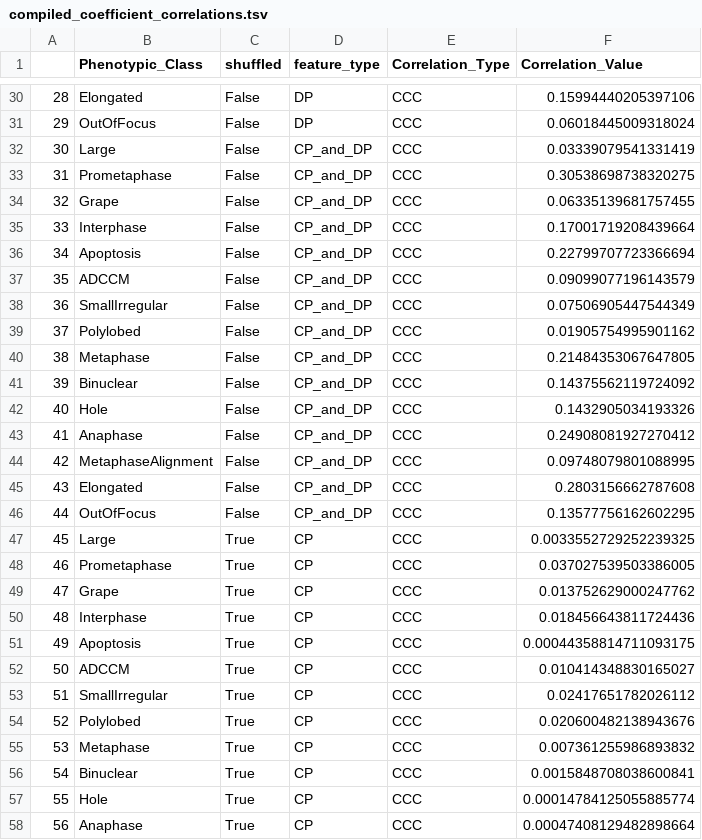
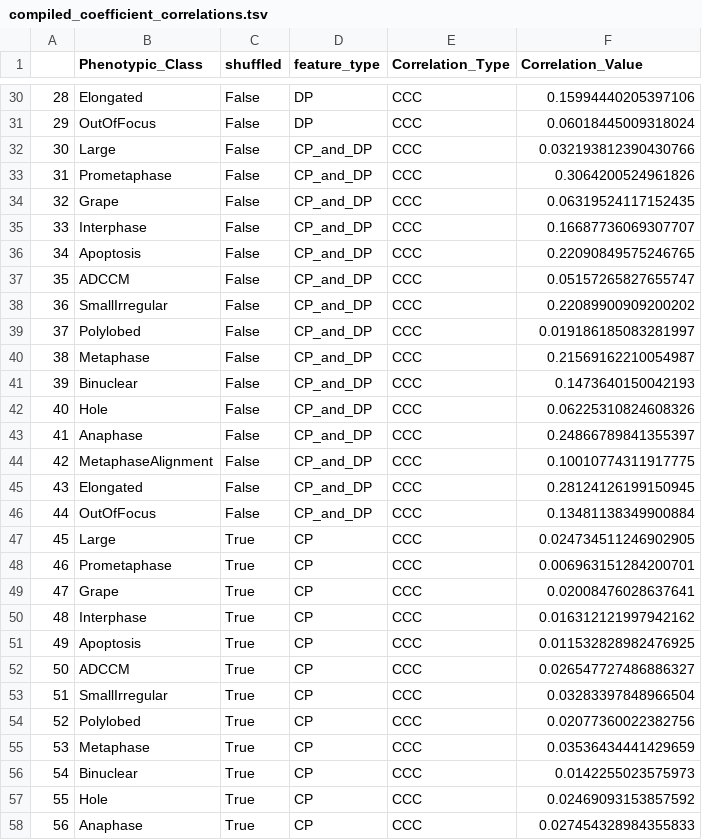
Before and after one commit to WayScience/phenotypic_profiling, a TSV file: 4.interpret_model/correlations/compiled_coefficient_correlations.tsv, drawn as a sheet; only a part is shown, gaps mark what is left out; the diff covers the shown part only.

Commit message:
rerun interpret module

```diff
--- a/4.interpret_model/correlations/compiled_coefficient_correlations.tsv
+++ b/4.interpret_model/correlations/compiled_coefficient_correlations.tsv
@@ -31,28 +31,28 @@
 29	OutOfFocus	False	DP	CCC	0.06018445009318024
-30	Large	False	CP_and_DP	CCC	0.03339079541331419
-31	Prometaphase	False	CP_and_DP	CCC	0.30538698738320275
-32	Grape	False	CP_and_DP	CCC	0.06335139681757455
-33	Interphase	False	CP_and_DP	CCC	0.17001719208439664
-34	Apoptosis	False	CP_and_DP	CCC	0.22799707723366694
-35	ADCCM	False	CP_and_DP	CCC	0.09099077196143579
-36	SmallIrregular	False	CP_and_DP	CCC	0.07506905447544349
-37	Polylobed	False	CP_and_DP	CCC	0.01905754995901162
-38	Metaphase	False	CP_and_DP	CCC	0.21484353067647805
-39	Binuclear	False	CP_and_DP	CCC	0.14375562119724092
-40	Hole	False	CP_and_DP	CCC	0.1432905034193326
-41	Anaphase	False	CP_and_DP	CCC	0.24908081927270412
-42	MetaphaseAlignment	False	CP_and_DP	CCC	0.09748079801088995
-43	Elongated	False	CP_and_DP	CCC	0.2803156662787608
-44	OutOfFocus	False	CP_and_DP	CCC	0.13577756162602295
-45	Large	True	CP	CCC	0.0033552729252239325
-46	Prometaphase	True	CP	CCC	0.037027539503386005
-47	Grape	True	CP	CCC	0.013752629000247762
-48	Interphase	True	CP	CCC	0.018456643811724436
-49	Apoptosis	True	CP	CCC	0.00044358814711093175
-50	ADCCM	True	CP	CCC	0.010414348830165027
-51	SmallIrregular	True	CP	CCC	0.02417651782026112
-52	Polylobed	True	CP	CCC	0.020600482138943676
-53	Metaphase	True	CP	CCC	0.007361255986893832
-54	Binuclear	True	CP	CCC	0.0015848708038600841
-55	Hole	True	CP	CCC	0.00014784125055885774
-56	Anaphase	True	CP	CCC	0.00047408129482898664
+30	Large	False	CP_and_DP	CCC	0.032193812390430766
+31	Prometaphase	False	CP_and_DP	CCC	0.3064200524961826
+32	Grape	False	CP_and_DP	CCC	0.06319524117152435
+33	Interphase	False	CP_and_DP	CCC	0.16687736069307707
+34	Apoptosis	False	CP_and_DP	CCC	0.22090849575246765
+35	ADCCM	False	CP_and_DP	CCC	0.05157265827655747
+36	SmallIrregular	False	CP_and_DP	CCC	0.22089900909200202
+37	Polylobed	False	CP_and_DP	CCC	0.019186185083281997
+38	Metaphase	False	CP_and_DP	CCC	0.21569162210054987
+39	Binuclear	False	CP_and_DP	CCC	0.1473640150042193
+40	Hole	False	CP_and_DP	CCC	0.06225310824608326
+41	Anaphase	False	CP_and_DP	CCC	0.24866789841355397
+42	MetaphaseAlignment	False	CP_and_DP	CCC	0.10010774311917775
+43	Elongated	False	CP_and_DP	CCC	0.28124126199150945
+44	OutOfFocus	False	CP_and_DP	CCC	0.13481138349900884
+45	Large	True	CP	CCC	0.024734511246902905
+46	Prometaphase	True	CP	CCC	0.006963151284200701
+47	Grape	True	CP	CCC	0.02008476028637641
+48	Interphase	True	CP	CCC	0.016312121997942162
+49	Apoptosis	True	CP	CCC	0.011532828982476925
+50	ADCCM	True	CP	CCC	0.026547727486886327
+51	SmallIrregular	True	CP	CCC	0.03283397848966504
+52	Polylobed	True	CP	CCC	0.02077360022382756
+53	Metaphase	True	CP	CCC	0.03536434441429659
+54	Binuclear	True	CP	CCC	0.0142255023575973
+55	Hole	True	CP	CCC	0.02469093153857592
+56	Anaphase	True	CP	CCC	0.027454328984355833
```
Also changed, not shown: 123 edited cells elsewhere in this file, 3 other files.
